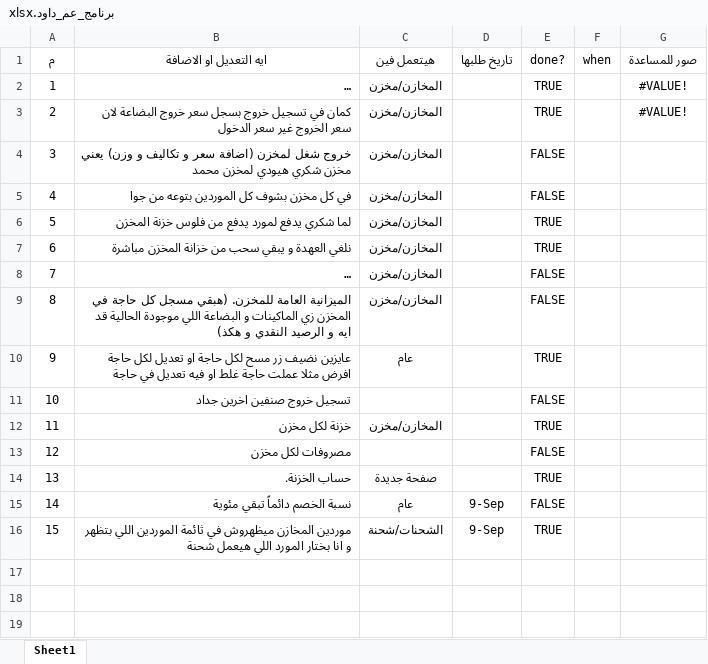
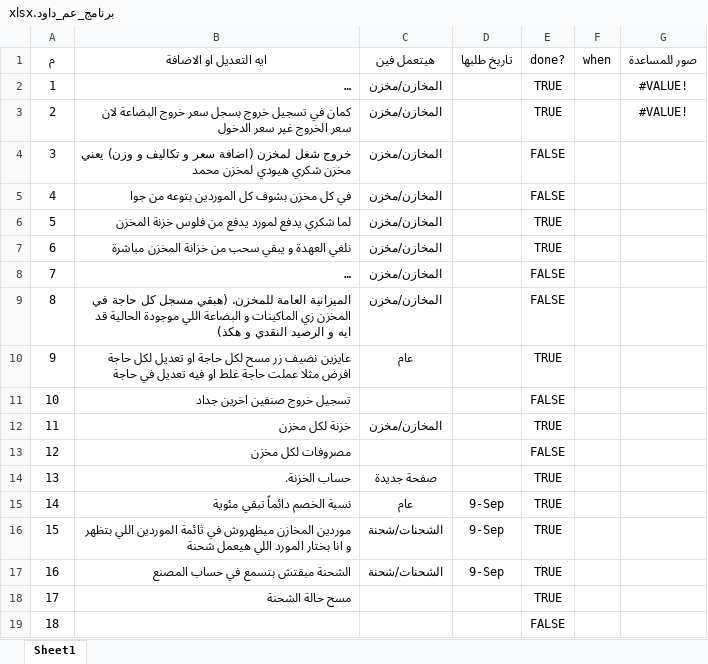
Before and after one commit to 0x93i/DawoudERP, an Excel workbook: برنامج_عم_داود.xlsx, sheet Sheet1, drawn as a sheet; long unchanged cells end in …; values as stored, in another font and other column widths than the file's, no borders; table styles not drawn; the diff names each change by its address in the sheet, - before the commit and + after, or states it on an @@ line.

Commit message:
تعديل أن الشحنة تسمع في حساب المورد + تاضافة فلتر في صفحة الموردين عاشان يفصل كل مورد مخزن عن التاني

```diff
--- a/برنامج_عم_داود.xlsx (sheet Sheet1)
+++ b/برنامج_عم_داود.xlsx (sheet Sheet1)
-E15 (done?): FALSE
+E15 (done?): TRUE
+row 17: 16 | الشحنة مبقتش بتسمع في حساب المصنع | الشحنات/شحنة | 9-Sep | TRUE
+row 18: 17 | مسح حالة الشحنة |  |  | TRUE
+row 19: 18 |  |  |  | FALSE
```
Also changed, not shown: 8 other files.
